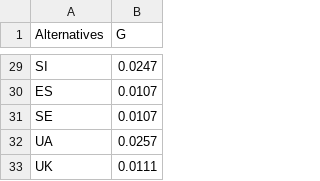
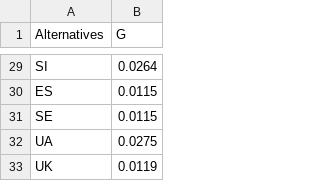
Before and after one commit to energyinpython/pyrepo-mcda, a CSV file: examples/results_update_1.4/shares/G.csv, drawn as a sheet; only a part is shown, gaps mark what is left out; the diff covers the shown part only; the diff names each change by its address in the sheet, - before the commit and + after, or states it on an @@ line.

```diff
--- a/examples/results_update_1.4/shares/G.csv
+++ b/examples/results_update_1.4/shares/G.csv
-B29 (G): 0.0247
+B29 (G): 0.0264
-B30:B31 (G): 0.0107
+B30:B31 (G): 0.0115
-B32 (G): 0.0257
+B32 (G): 0.0275
-B33 (G): 0.0111
+B33 (G): 0.0119
```
Also changed, not shown: 27 edited cells elsewhere in this file, examples/results_update_1.4/periods/all_data.csv, examples/results_update_1.4/shares/all_data.csv, 6 other files.
